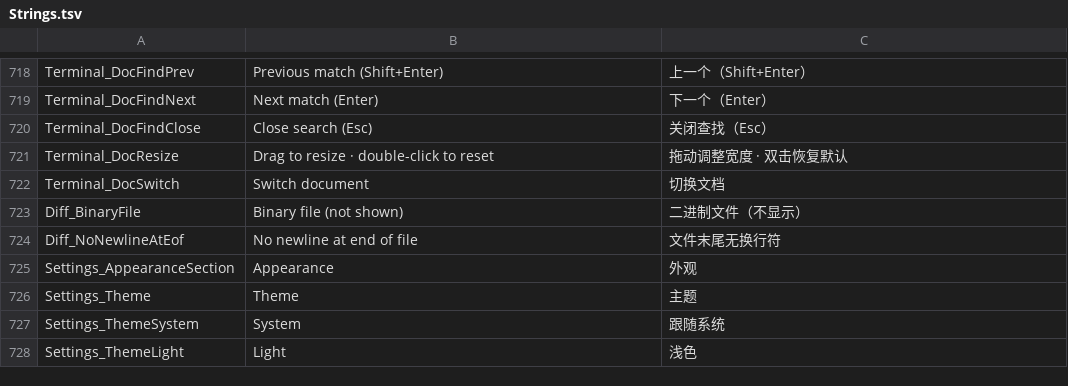
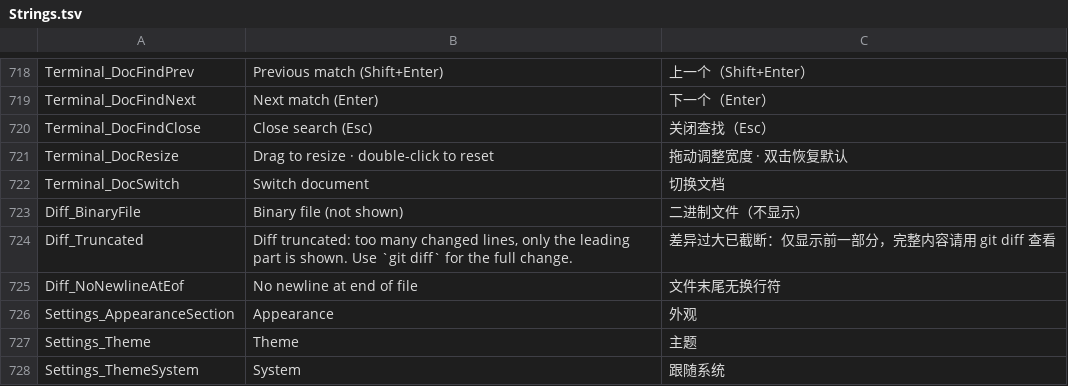
Before and after one commit to onlynight/Gitter, a TSV file: app/resources/Strings.tsv, drawn as a sheet; only a part is shown, gaps mark what is left out; the shorter side is filled out with more unchanged rows.

Commit message:
perf(diff): 超大 diff 卡顿治理——DiffView 行虚拟化（扁平布局模型 + 前缀和窗口，>600 行启用，可视区 ±60 行缓冲；focusLine 跳转兼容虚拟化）+ DiffView/行级 React.memo（切断 tick 驱动全量重渲染，ChangesPage 回调 useCallback 化）；DiffDTO 2 万行截断（整 hunk 优先、hunk 内按源行对齐切前缀，truncated 提示条，三产地接入）；高亮输入防线（单侧 10 万字符/单行 2 万上限、空响应不覆盖已有配色）

```diff
--- a/app/resources/Strings.tsv
+++ b/app/resources/Strings.tsv
@@ -723,2 +723,3 @@ Terminal_DocSwitch	Switch document	切换文档
 Diff_BinaryFile	Binary file (not shown)	二进制文件（不显示）
+Diff_Truncated	Diff truncated: too many changed lines, only the leading part is shown. Use `git diff` for the full change.	差异过大已截断：仅显示前一部分，完整内容请用 git diff 查看
 Diff_NoNewlineAtEof	No newline at end of file	文件末尾无换行符
```
Also changed, not shown: 8 other files.
